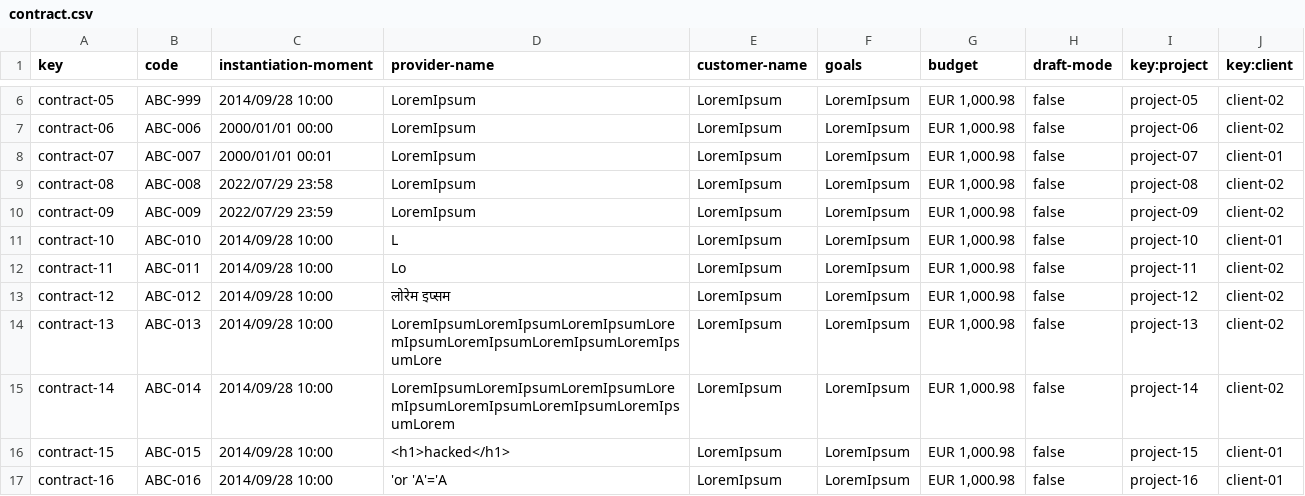
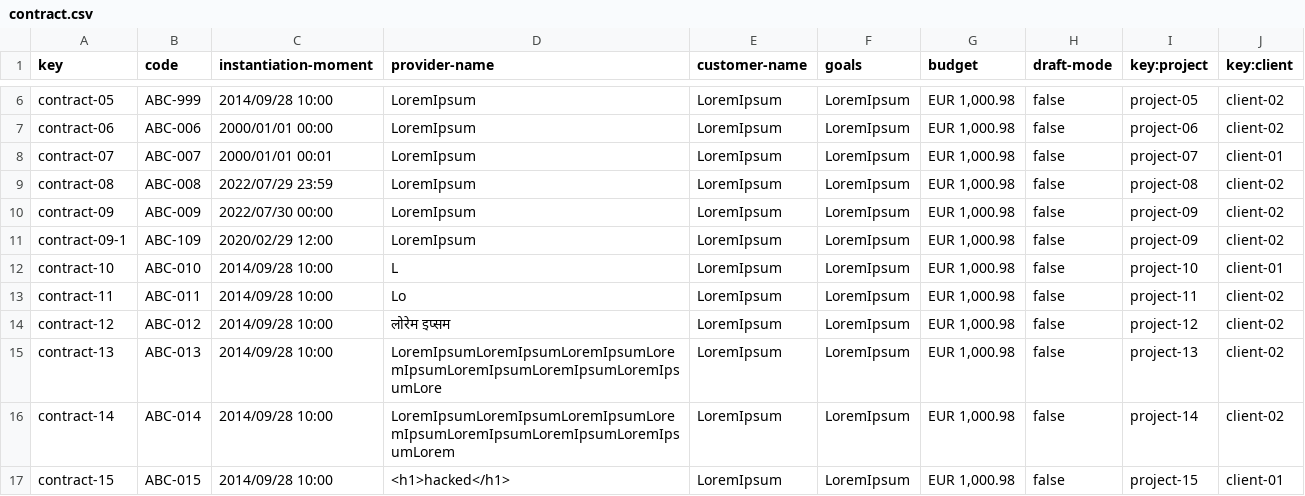
Before and after one commit to C1-010/Acme-SF-D03, a CSV file: src/main/webapp/WEB-INF/resources/sample-data/contract.csv, drawn as a sheet; only a part is shown, gaps mark what is left out; the shorter side is filled out with more unchanged rows.

```diff
--- a/src/main/webapp/WEB-INF/resources/sample-data/contract.csv
+++ b/src/main/webapp/WEB-INF/resources/sample-data/contract.csv
@@ -8,4 +8,5 @@ contract-06,ABC-006,2000/01/01 00:00,LoremIpsum,LoremIpsum,LoremIpsum,"EUR 1,000
 contract-07,ABC-007,2000/01/01 00:01,LoremIpsum,LoremIpsum,LoremIpsum,"EUR 1,000.98",false,project-07,client-01
-contract-08,ABC-008,2022/07/29 23:58,LoremIpsum,LoremIpsum,LoremIpsum,"EUR 1,000.98",false,project-08,client-02
-contract-09,ABC-009,2022/07/29 23:59,LoremIpsum,LoremIpsum,LoremIpsum,"EUR 1,000.98",false,project-09,client-02
+contract-08,ABC-008,2022/07/29 23:59,LoremIpsum,LoremIpsum,LoremIpsum,"EUR 1,000.98",false,project-08,client-02
+contract-09,ABC-009,2022/07/30 00:00,LoremIpsum,LoremIpsum,LoremIpsum,"EUR 1,000.98",false,project-09,client-02
+contract-09-1,ABC-109,2020/02/29 12:00,LoremIpsum,LoremIpsum,LoremIpsum,"EUR 1,000.98",false,project-09,client-02
 contract-10,ABC-010,2014/09/28 10:00,L,LoremIpsum,LoremIpsum,"EUR 1,000.98",false,project-10,client-01
```
Also changed, not shown: src/main/webapp/WEB-INF/resources/sample-data/objective.csv, src/main/webapp/WEB-INF/resources/sample-data/progress-log.csv, 2 other files.
